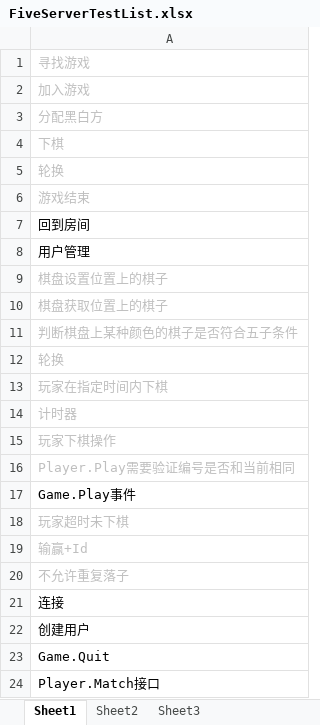
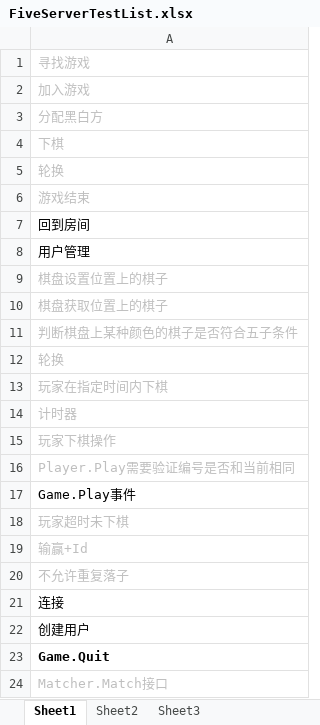
Before and after one commit to GameHole/tdd_five_in_a_raw, an Excel workbook: Server/FiveServerTestList.xlsx, sheet Sheet1, drawn as a sheet; values as stored, in another font and other column widths than the file's, no borders; the diff names each change by its address in the sheet, - before the commit and + after, or states it on an @@ line.

Commit message:
[0.0.3]Server
添加Client与消息处理

```diff
--- a/Server/FiveServerTestList.xlsx (sheet Sheet1)
+++ b/Server/FiveServerTestList.xlsx (sheet Sheet1)
-A23 bold: off
+A23 bold: on
-A24: Player.Match接口
+A24: Matcher.Match接口
-A24 text colour: black
+A24 text colour: #BFBFBF
```
Also changed, not shown: 18 other files.
